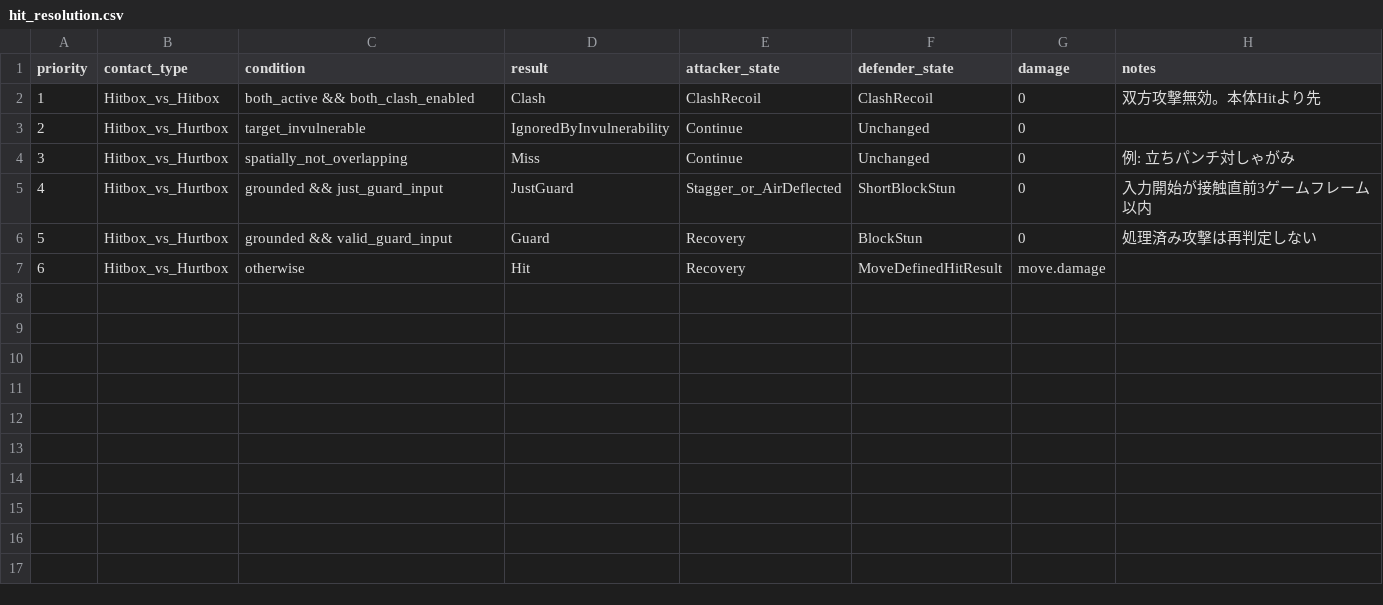
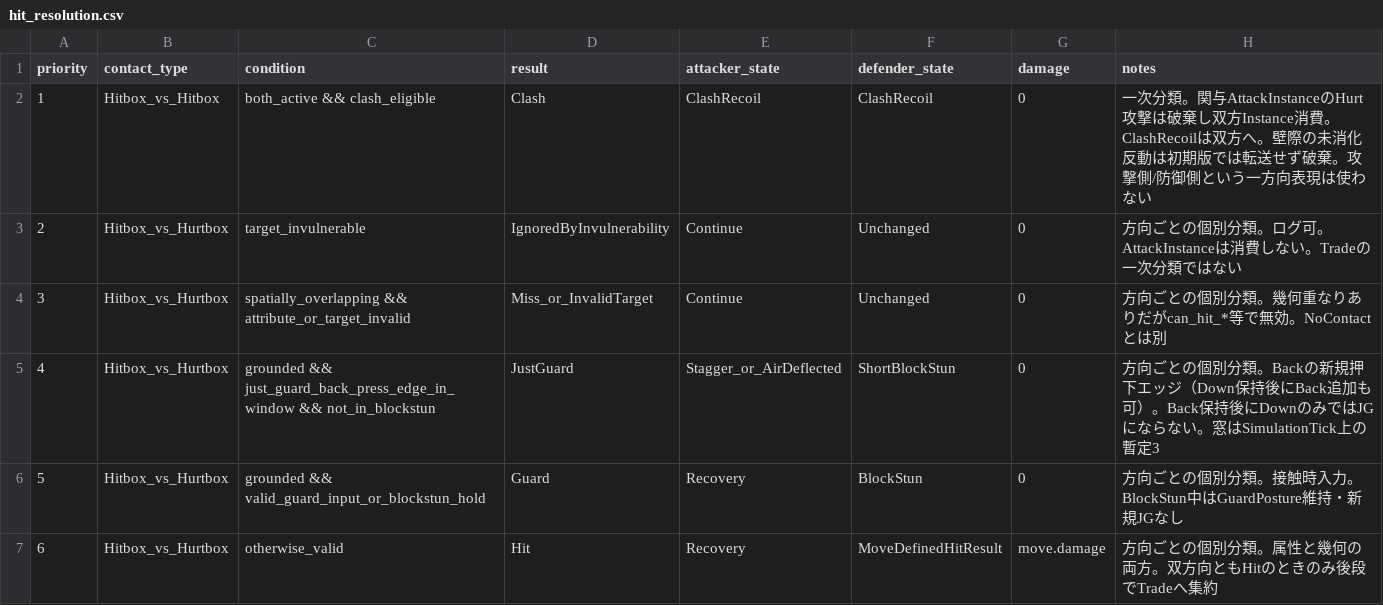
Before and after one commit to takahashiPL/FightingGameTrial, a CSV file: data/hit_resolution.csv, drawn as a sheet.

```diff
--- a/data/hit_resolution.csv
+++ b/data/hit_resolution.csv
@@ -1,7 +1,7 @@
 priority,contact_type,condition,result,attacker_state,defender_state,damage,notes
-1,Hitbox_vs_Hitbox,both_active && both_clash_enabled,Clash,ClashRecoil,ClashRecoil,0,双方攻撃無効。本体Hitより先
-2,Hitbox_vs_Hurtbox,target_invulnerable,IgnoredByInvulnerability,Continue,Unchanged,0,
-3,Hitbox_vs_Hurtbox,spatially_not_overlapping,Miss,Continue,Unchanged,0,例: 立ちパンチ対しゃがみ
-4,Hitbox_vs_Hurtbox,grounded && just_guard_input,JustGuard,Stagger_or_AirDeflected,ShortBlockStun,0,入力開始が接触直前3ゲームフレーム以内
-5,Hitbox_vs_Hurtbox,grounded && valid_guard_input,Guard,Recovery,BlockStun,0,処理済み攻撃は再判定しない
-6,Hitbox_vs_Hurtbox,otherwise,Hit,Recovery,MoveDefinedHitResult,move.damage,
+1,Hitbox_vs_Hitbox,both_active && clash_eligible,Clash,ClashRecoil,ClashRecoil,0,一次分類。関与AttackInstanceのHurt攻撃は破棄し双方Instance消費。ClashRecoilは双方へ。壁際の未消化反動は初期版では転送せず破棄。攻撃側/防御側という一方向表現は使わない
+2,Hitbox_vs_Hurtbox,target_invulnerable,IgnoredByInvulnerability,Continue,Unchanged,0,方向ごとの個別分類。ログ可。AttackInstanceは消費しない。Tradeの一次分類ではない
+3,Hitbox_vs_Hurtbox,spatially_overlapping && attribute_or_target_invalid,Miss_or_InvalidTarget,Continue,Unchanged,0,方向ごとの個別分類。幾何重なりありだがcan_hit_*等で無効。NoContactとは別
+4,Hitbox_vs_Hurtbox,grounded && just_guard_back_press_edge_in_window && not_in_blockstun,JustGuard,Stagger_or_AirDeflected,ShortBlockStun,0,方向ごとの個別分類。Backの新規押下エッジ（Down保持後にBack追加も可）。Back保持後にDownのみではJGにならない。窓はSimulationTick上の暫定3
+5,Hitbox_vs_Hurtbox,grounded && valid_guard_input_or_blockstun_hold,Guard,Recovery,BlockStun,0,方向ごとの個別分類。接触時入力。BlockStun中はGuardPosture維持・新規JGなし
+6,Hitbox_vs_Hurtbox,otherwise_valid,Hit,Recovery,MoveDefinedHitResult,move.damage,方向ごとの個別分類。属性と幾何の両方。双方向ともHitのときのみ後段でTradeへ集約
```
Also changed, not shown: data/debug_ui_fields.csv, data/frames.csv, 10 other files.
